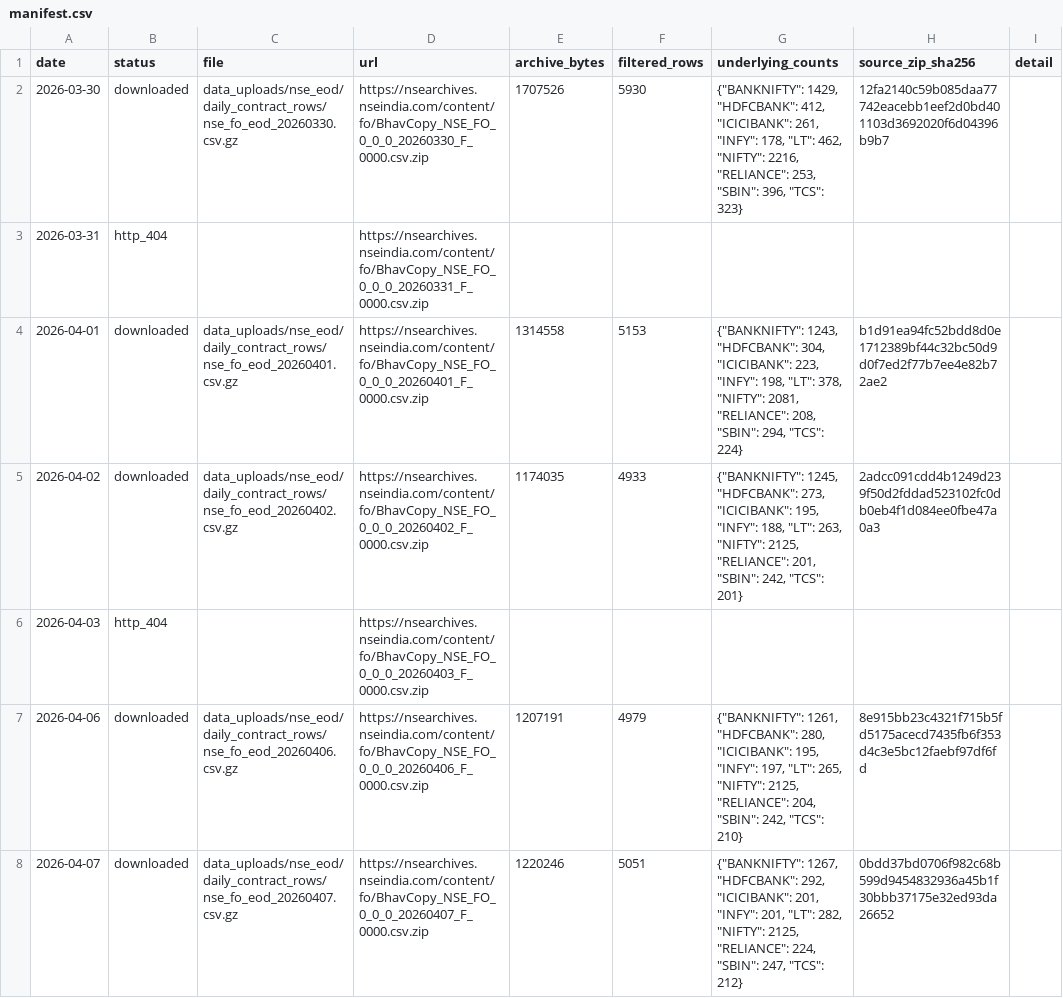
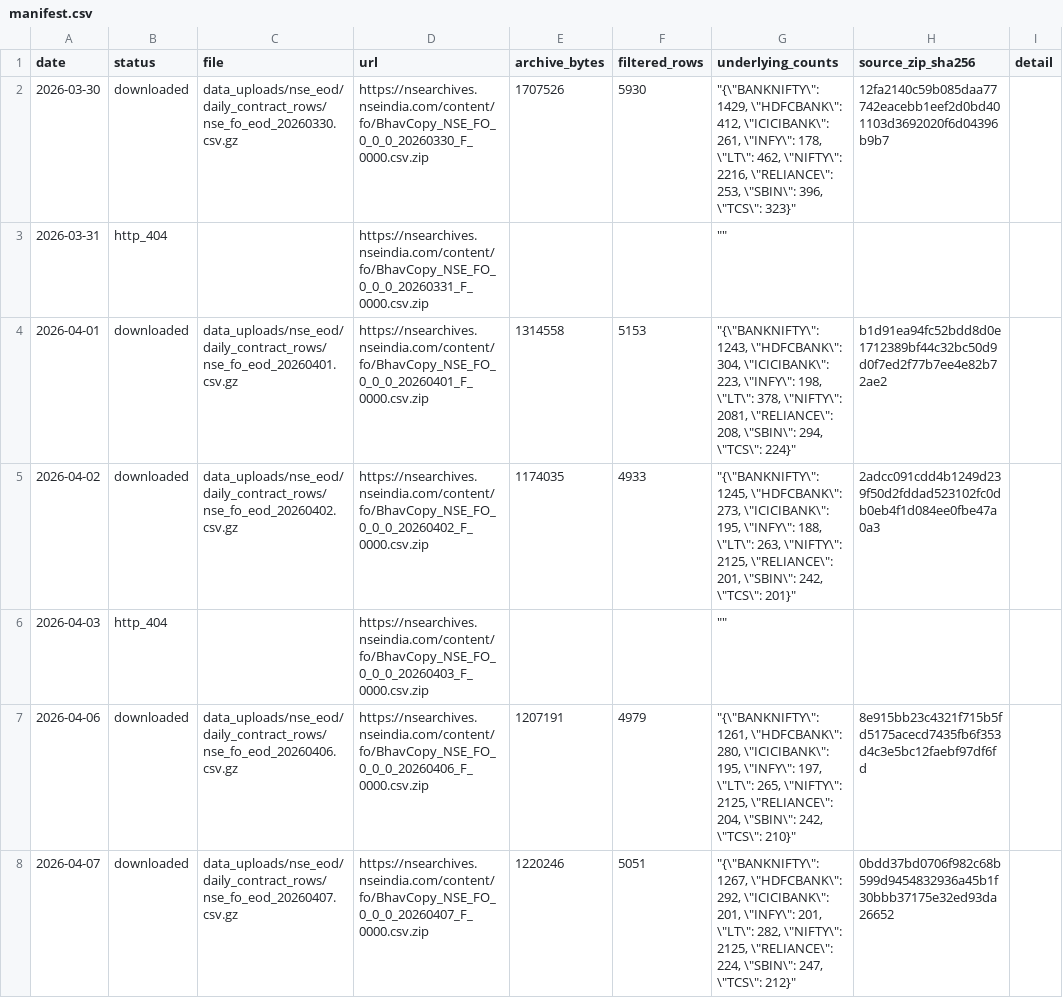
Before and after one commit to sbachhav7513-hash/SB-PR-DQP, a CSV file: data_uploads/nse_eod/manifest.csv, drawn as a sheet; only a part is shown; the diff covers the shown part only.

Commit message:
eod data

```diff
--- a/data_uploads/nse_eod/manifest.csv
+++ b/data_uploads/nse_eod/manifest.csv
@@ -1,8 +1,8 @@
 date,status,file,url,archive_bytes,filtered_rows,underlying_counts,source_zip_sha256,detail
-2026-03-30,downloaded,data_uploads/nse_eod/daily_contract_rows/nse_fo_eod_20260330.csv.gz,https://nsearchives.nseindia.com/content/fo/BhavCopy_NSE_FO_0_0_0_20260330_F_0000.csv.zip,1707526,5930,"{""BANKNIFTY"": 1429, ""HDFCBANK"": 412, ""ICICIBANK"": 261, ""INFY"": 178, ""LT"": 462, ""NIFTY"": 2216, ""RELIANCE"": 253, ""SBIN"": 396, ""TCS"": 323}",12fa2140c59b085daa77742eacebb1eef2d0bd401103d3692020f6d04396b9b7,
-2026-03-31,http_404,,https://nsearchives.nseindia.com/content/fo/BhavCopy_NSE_FO_0_0_0_20260331_F_0000.csv.zip,,,,,
-2026-04-01,downloaded,data_uploads/nse_eod/daily_contract_rows/nse_fo_eod_20260401.csv.gz,https://nsearchives.nseindia.com/content/fo/BhavCopy_NSE_FO_0_0_0_20260401_F_0000.csv.zip,1314558,5153,"{""BANKNIFTY"": 1243, ""HDFCBANK"": 304, ""ICICIBANK"": 223, ""INFY"": 198, ""LT"": 378, ""NIFTY"": 2081, ""RELIANCE"": 208, ""SBIN"": 294, ""TCS"": 224}",b1d91ea94fc52bdd8d0e1712389bf44c32bc50d9d0f7ed2f77b7ee4e82b72ae2,
-2026-04-02,downloaded,data_uploads/nse_eod/daily_contract_rows/nse_fo_eod_20260402.csv.gz,https://nsearchives.nseindia.com/content/fo/BhavCopy_NSE_FO_0_0_0_20260402_F_0000.csv.zip,1174035,4933,"{""BANKNIFTY"": 1245, ""HDFCBANK"": 273, ""ICICIBANK"": 195, ""INFY"": 188, ""LT"": 263, ""NIFTY"": 2125, ""RELIANCE"": 201, ""SBIN"": 242, ""TCS"": 201}",2adcc091cdd4b1249d239f50d2fddad523102fc0db0eb4f1d084ee0fbe47a0a3,
-2026-04-03,http_404,,https://nsearchives.nseindia.com/content/fo/BhavCopy_NSE_FO_0_0_0_20260403_F_0000.csv.zip,,,,,
-2026-04-06,downloaded,data_uploads/nse_eod/daily_contract_rows/nse_fo_eod_20260406.csv.gz,https://nsearchives.nseindia.com/content/fo/BhavCopy_NSE_FO_0_0_0_20260406_F_0000.csv.zip,1207191,4979,"{""BANKNIFTY"": 1261, ""HDFCBANK"": 280, ""ICICIBANK"": 195, ""INFY"": 197, ""LT"": 265, ""NIFTY"": 2125, ""RELIANCE"": 204, ""SBIN"": 242, ""TCS"": 210}",8e915bb23c4321f715b5fd5175acecd7435fb6f353d4c3e5bc12faebf97df6fd,
-2026-04-07,downloaded,data_uploads/nse_eod/daily_contract_rows/nse_fo_eod_20260407.csv.gz,https://nsearchives.nseindia.com/content/fo/BhavCopy_NSE_FO_0_0_0_20260407_F_0000.csv.zip,1220246,5051,"{""BANKNIFTY"": 1267, ""HDFCBANK"": 292, ""ICICIBANK"": 201, ""INFY"": 201, ""LT"": 282, ""NIFTY"": 2125, ""RELIANCE"": 224, ""SBIN"": 247, ""TCS"": 212}",0bdd37bd0706f982c68b599d9454832936a45b1f30bbb37175e32ed93da26652,
+2026-03-30,downloaded,data_uploads/nse_eod/daily_contract_rows/nse_fo_eod_20260330.csv.gz,https://nsearchives.nseindia.com/content/fo/BhavCopy_NSE_FO_0_0_0_20260330_F_0000.csv.zip,1707526,5930,"""{\""BANKNIFTY\"": 1429, \""HDFCBANK\"": 412, \""ICICIBANK\"": 261, \""INFY\"": 178, \""LT\"": 462, \""NIFTY\"": 2216, \""RELIANCE\"": 253, \""SBIN\"": 396, \""TCS\"": 323}""",12fa2140c59b085daa77742eacebb1eef2d0bd401103d3692020f6d04396b9b7,
+2026-03-31,http_404,,https://nsearchives.nseindia.com/content/fo/BhavCopy_NSE_FO_0_0_0_20260331_F_0000.csv.zip,,,"""""",,
+2026-04-01,downloaded,data_uploads/nse_eod/daily_contract_rows/nse_fo_eod_20260401.csv.gz,https://nsearchives.nseindia.com/content/fo/BhavCopy_NSE_FO_0_0_0_20260401_F_0000.csv.zip,1314558,5153,"""{\""BANKNIFTY\"": 1243, \""HDFCBANK\"": 304, \""ICICIBANK\"": 223, \""INFY\"": 198, \""LT\"": 378, \""NIFTY\"": 2081, \""RELIANCE\"": 208, \""SBIN\"": 294, \""TCS\"": 224}""",b1d91ea94fc52bdd8d0e1712389bf44c32bc50d9d0f7ed2f77b7ee4e82b72ae2,
+2026-04-02,downloaded,data_uploads/nse_eod/daily_contract_rows/nse_fo_eod_20260402.csv.gz,https://nsearchives.nseindia.com/content/fo/BhavCopy_NSE_FO_0_0_0_20260402_F_0000.csv.zip,1174035,4933,"""{\""BANKNIFTY\"": 1245, \""HDFCBANK\"": 273, \""ICICIBANK\"": 195, \""INFY\"": 188, \""LT\"": 263, \""NIFTY\"": 2125, \""RELIANCE\"": 201, \""SBIN\"": 242, \""TCS\"": 201}""",2adcc091cdd4b1249d239f50d2fddad523102fc0db0eb4f1d084ee0fbe47a0a3,
+2026-04-03,http_404,,https://nsearchives.nseindia.com/content/fo/BhavCopy_NSE_FO_0_0_0_20260403_F_0000.csv.zip,,,"""""",,
+2026-04-06,downloaded,data_uploads/nse_eod/daily_contract_rows/nse_fo_eod_20260406.csv.gz,https://nsearchives.nseindia.com/content/fo/BhavCopy_NSE_FO_0_0_0_20260406_F_0000.csv.zip,1207191,4979,"""{\""BANKNIFTY\"": 1261, \""HDFCBANK\"": 280, \""ICICIBANK\"": 195, \""INFY\"": 197, \""LT\"": 265, \""NIFTY\"": 2125, \""RELIANCE\"": 204, \""SBIN\"": 242, \""TCS\"": 210}""",8e915bb23c4321f715b5fd5175acecd7435fb6f353d4c3e5bc12faebf97df6fd,
+2026-04-07,downloaded,data_uploads/nse_eod/daily_contract_rows/nse_fo_eod_20260407.csv.gz,https://nsearchives.nseindia.com/content/fo/BhavCopy_NSE_FO_0_0_0_20260407_F_0000.csv.zip,1220246,5051,"""{\""BANKNIFTY\"": 1267, \""HDFCBANK\"": 292, \""ICICIBANK\"": 201, \""INFY\"": 201, \""LT\"": 282, \""NIFTY\"": 2125, \""RELIANCE\"": 224, \""SBIN\"": 247, \""TCS\"": 212}""",0bdd37bd0706f982c68b599d9454832936a45b1f30bbb37175e32ed93da26652,
```
Also changed, not shown: 124 edited cells elsewhere in this file, 3 other files.
